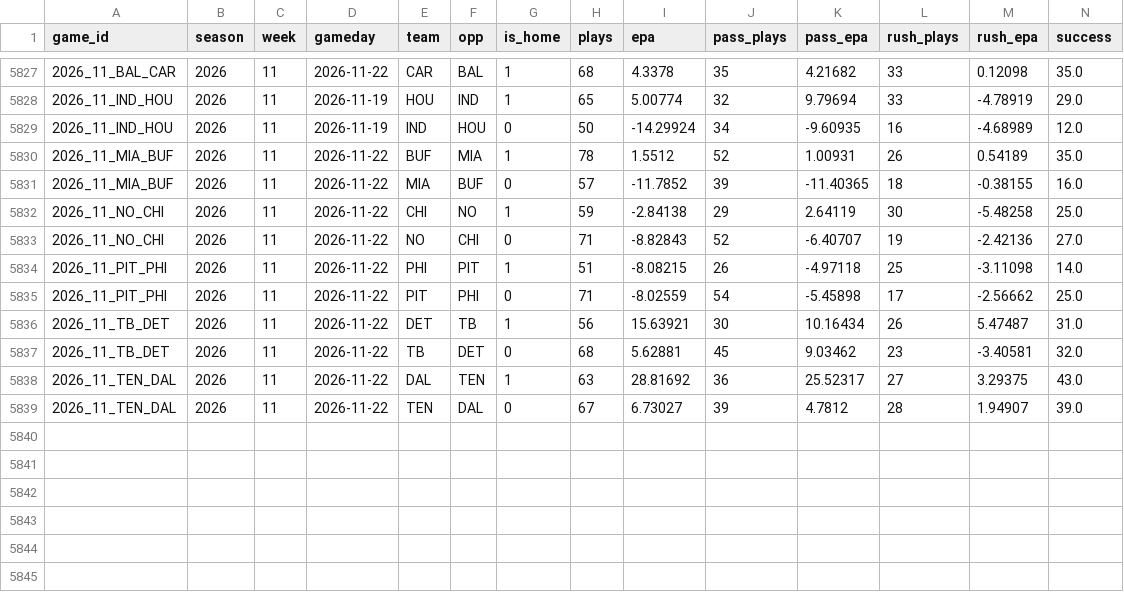
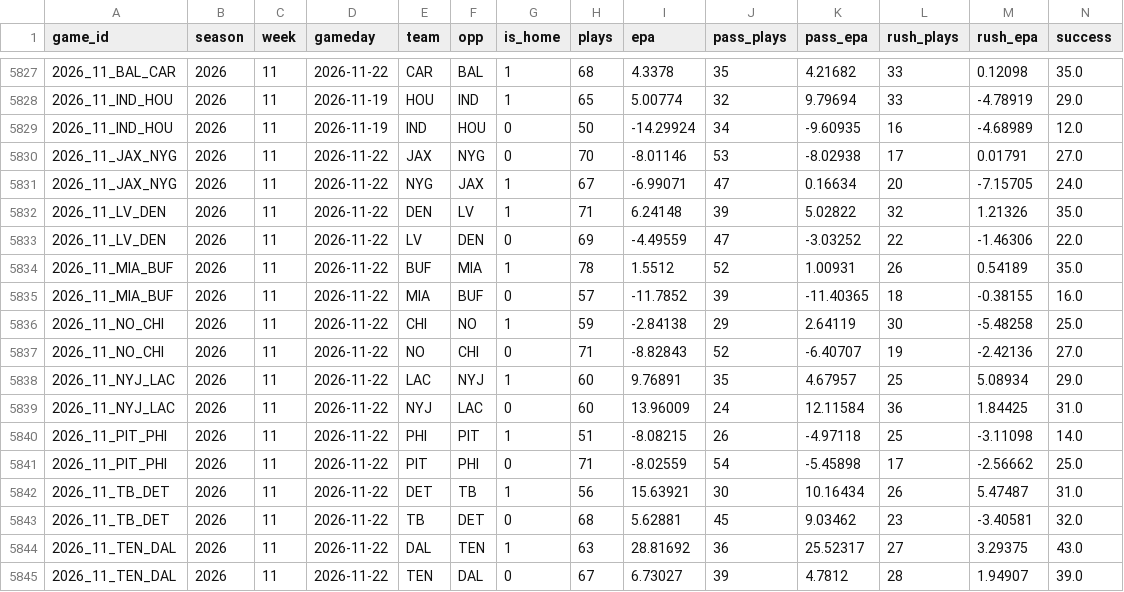
Before and after one commit to jack-more/MORELLOSIMS, a CSV file: nfl_pipeline/data/team_games.csv, drawn as a sheet; only a part is shown, gaps mark what is left out; rows hold the shown columns only; the diff names each change by its address in the sheet, - before the commit and + after, or states it on an @@ line.

```diff
--- a/nfl_pipeline/data/team_games.csv
+++ b/nfl_pipeline/data/team_games.csv
+row 5830: 2026_11_JAX_NYG | 2026 | 11 | 2026-11-22 | JAX | NYG | 0 | 70 | -8.01146 | 53 | -8.02938 | 17 | 0.01791 | 27.0
+row 5831: 2026_11_JAX_NYG | 2026 | 11 | 2026-11-22 | NYG | JAX | 1 | 67 | -6.99071 | 47 | 0.16634 | 20 | -7.15705 | 24.0
+row 5832: 2026_11_LV_DEN | 2026 | 11 | 2026-11-22 | DEN | LV | 1 | 71 | 6.24148 | 39 | 5.02822 | 32 | 1.21326 | 35.0
+row 5833: 2026_11_LV_DEN | 2026 | 11 | 2026-11-22 | LV | DEN | 0 | 69 | -4.49559 | 47 | -3.03252 | 22 | -1.46306 | 22.0
+row 5838: 2026_11_NYJ_LAC | 2026 | 11 | 2026-11-22 | LAC | NYJ | 1 | 60 | 9.76891 | 35 | 4.67957 | 25 | 5.08934 | 29.0
+row 5839: 2026_11_NYJ_LAC | 2026 | 11 | 2026-11-22 | NYJ | LAC | 0 | 60 | 13.96009 | 24 | 12.11584 | 36 | 1.84425 | 31.0
```
Also changed, not shown: nfl_pipeline/data/espn_lines.csv, nfl_pipeline/data/qb_games.csv, 2 other files.
